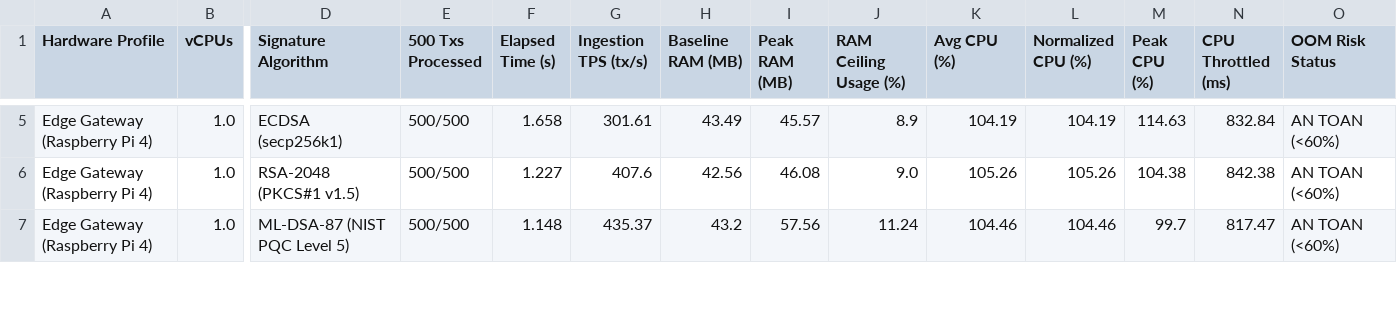
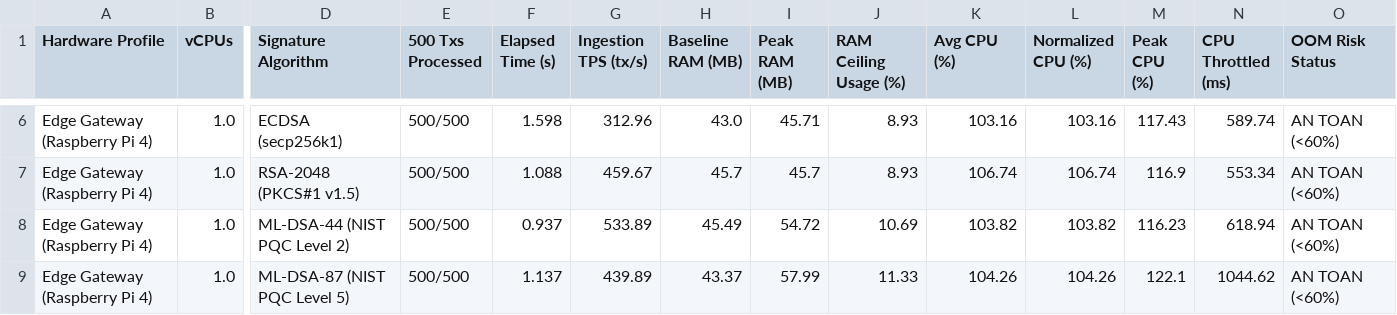
Before and after one commit to Jakiduy1410/Blockchain-CSATT, a CSV file: perf/results/perf01_matrix.csv, drawn as a sheet; only a part is shown, gaps mark what is left out; addresses are those after the commit; rows hold the shown columns only; the diff covers the shown part only; the diff names each change by its address in the sheet, - before the commit and + after, or states it on an @@ line.

```diff
--- a/perf/results/perf01_matrix.csv
+++ b/perf/results/perf01_matrix.csv
-F6 (Elapsed Time (s)): 1.658
+F6 (Elapsed Time (s)): 1.598
-G6 (Ingestion TPS (tx/s)): 301.61
+G6 (Ingestion TPS (tx/s)): 312.96
-H6 (Baseline RAM (MB)): 43.49
+H6 (Baseline RAM (MB)): 43.0
-I6 (Peak RAM (MB)): 45.57
+I6 (Peak RAM (MB)): 45.71
-J6 (RAM Ceiling Usage (%)): 8.9
+J6 (RAM Ceiling Usage (%)): 8.93
-K6 (Avg CPU (%)): 104.19
+K6 (Avg CPU (%)): 103.16
-L6 (Normalized CPU (%)): 104.19
+L6 (Normalized CPU (%)): 103.16
-M6 (Peak CPU (%)): 114.63
+M6 (Peak CPU (%)): 117.43
-N6 (CPU Throttled (ms)): 832.84
+N6 (CPU Throttled (ms)): 589.74
-F7 (Elapsed Time (s)): 1.227
+F7 (Elapsed Time (s)): 1.088
-G7 (Ingestion TPS (tx/s)): 407.6
+G7 (Ingestion TPS (tx/s)): 459.67
-H7 (Baseline RAM (MB)): 42.56
+H7 (Baseline RAM (MB)): 45.7
-I7 (Peak RAM (MB)): 46.08
+I7 (Peak RAM (MB)): 45.7
-J7 (RAM Ceiling Usage (%)): 9.0
+J7 (RAM Ceiling Usage (%)): 8.93
-K7 (Avg CPU (%)): 105.26
+K7 (Avg CPU (%)): 106.74
-L7 (Normalized CPU (%)): 105.26
+L7 (Normalized CPU (%)): 106.74
-M7 (Peak CPU (%)): 104.38
+M7 (Peak CPU (%)): 116.9
-N7 (CPU Throttled (ms)): 842.38
+N7 (CPU Throttled (ms)): 553.34
+row 8: Edge Gateway (Raspberry Pi 4) | 1.0 | ML-DSA-44 (NIST PQC Level 2) | 500/500 | 0.937 | 533.89 | 45.49 | 54.72 | 10.69 | 103.82 | 103.82 | 116.23 | 618.94 | AN TOAN (<60%)
-F9 (Elapsed Time (s)): 1.148
+F9 (Elapsed Time (s)): 1.137
-G9 (Ingestion TPS (tx/s)): 435.37
+G9 (Ingestion TPS (tx/s)): 439.89
-H9 (Baseline RAM (MB)): 43.2
+H9 (Baseline RAM (MB)): 43.37
-I9 (Peak RAM (MB)): 57.56
+I9 (Peak RAM (MB)): 57.99
-J9 (RAM Ceiling Usage (%)): 11.24
+J9 (RAM Ceiling Usage (%)): 11.33
-K9 (Avg CPU (%)): 104.46
+K9 (Avg CPU (%)): 104.26
-L9 (Normalized CPU (%)): 104.46
+L9 (Normalized CPU (%)): 104.26
-M9 (Peak CPU (%)): 99.7
+M9 (Peak CPU (%)): 122.1
-N9 (CPU Throttled (ms)): 817.47
+N9 (CPU Throttled (ms)): 1044.62
```
Also changed, not shown: 2 added rows and 51 edited cells elsewhere in this file, perf/results/perf01_extreme_oom_matrix.csv, perf/results/perf01_macro_matrix.csv, 19 other files.
